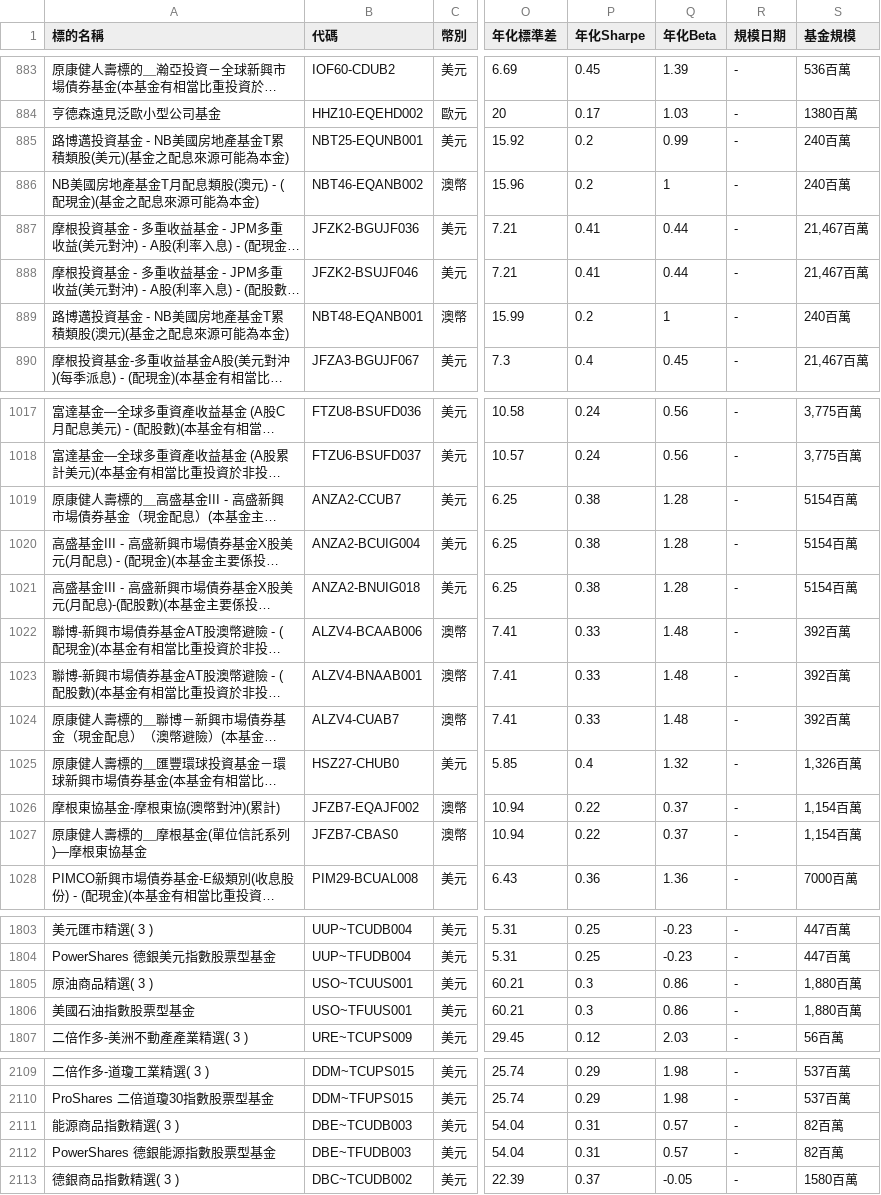
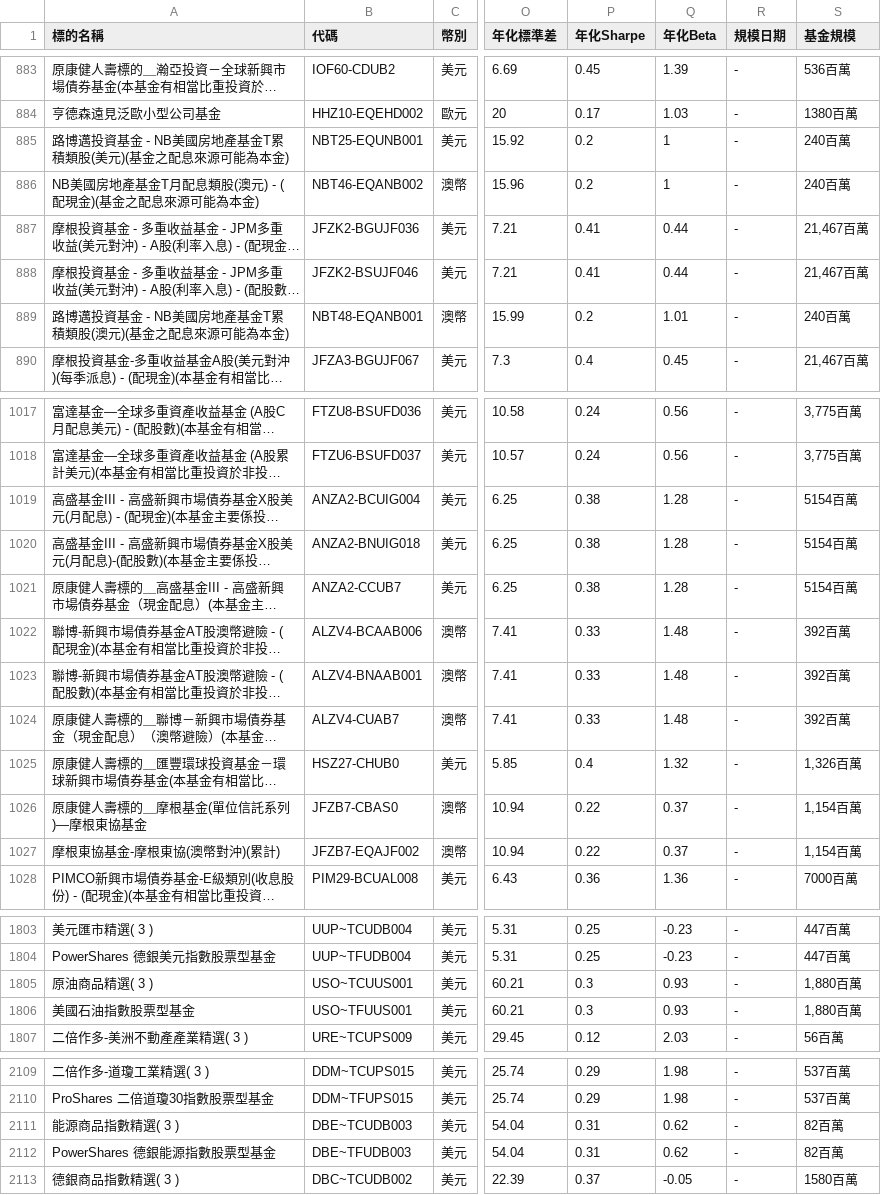
Before and after one commit to james170120/kgilife-aadgsil, a CSV file: latest_chubb.csv, drawn as a sheet; only a part is shown, gaps mark what is left out; long unchanged cells end in …; the diff covers the shown part only; the diff names each change by its address in the sheet, - before the commit and + after, or states it on an @@ line.

Commit message:
自動更新：安達人壽 CSV

```diff
--- a/latest_chubb.csv
+++ b/latest_chubb.csv
-Q885 (年化Beta): 0.99
+Q885 (年化Beta): 1
-Q889 (年化Beta): 1
+Q889 (年化Beta): 1.01
@@ row 1019 moved to row 1021: 原康健人壽標的＿高盛基金III - 高盛新興市場債券基金（現金配息）(本基金主要… @@
@@ row 1026 moved to row 1027: 摩根東協基金-摩根東協(澳幣對沖)(累計) @@
-Q1805:Q1806 (年化Beta): 0.86
+Q1805:Q1806 (年化Beta): 0.93
-Q2111:Q2112 (年化Beta): 0.57
+Q2111:Q2112 (年化Beta): 0.62
```
Also changed, not shown: 19 moved rows and 13 edited cells elsewhere in this file.
